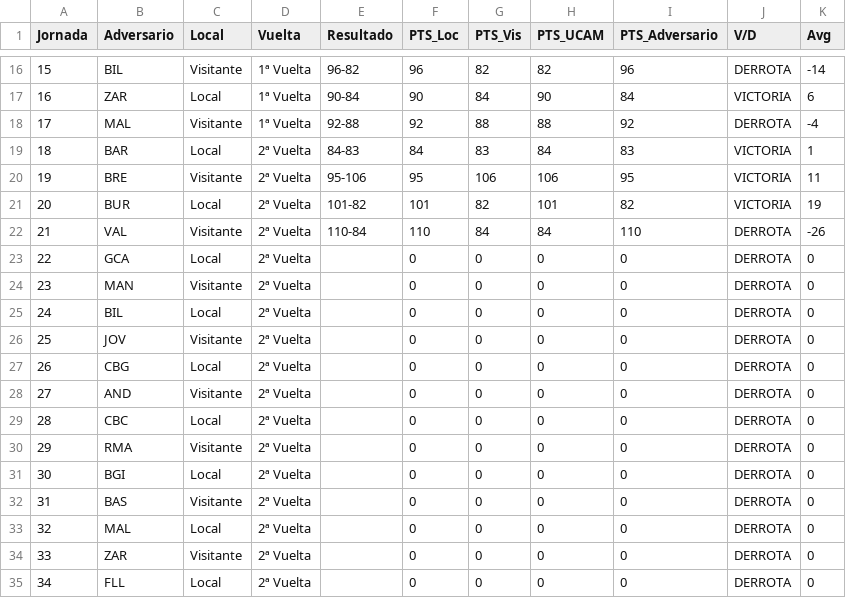
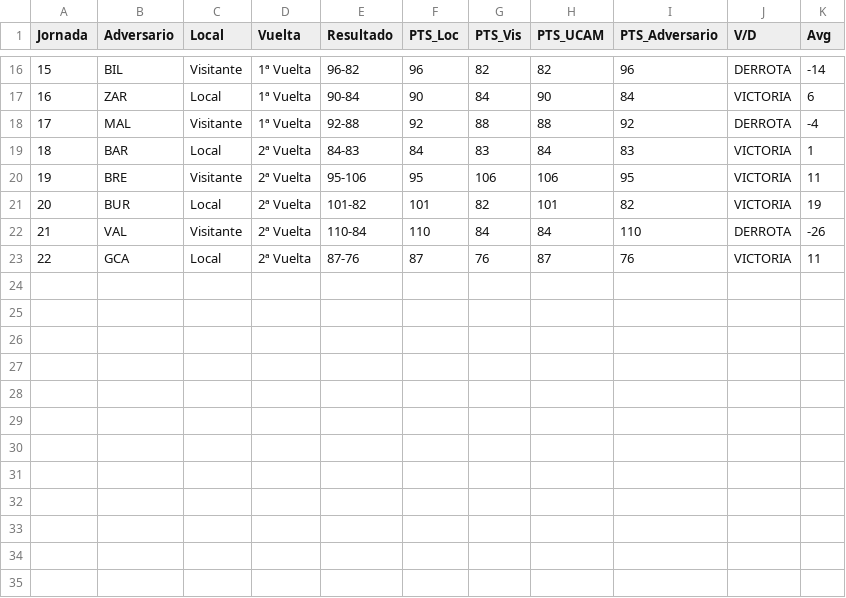
Before and after one commit to DJordanV/DataUCAM2025-26, a CSV file: data/processed/partidos.csv, drawn as a sheet; only a part is shown, gaps mark what is left out.

```diff
--- a/data/processed/partidos.csv
+++ b/data/processed/partidos.csv
@@ -22,14 +22,2 @@ Jornada,Adversario,Local,Vuelta,Resultado,PTS_Loc,PTS_Vis,PTS_UCAM,PTS_Adversari
 21,VAL,Visitante,2ª Vuelta,110-84,110,84,84,110,DERROTA,-26
-22,GCA,Local,2ª Vuelta,,0,0,0,0,DERROTA,0
-23,MAN,Visitante,2ª Vuelta,,0,0,0,0,DERROTA,0
-24,BIL,Local,2ª Vuelta,,0,0,0,0,DERROTA,0
-25,JOV,Visitante,2ª Vuelta,,0,0,0,0,DERROTA,0
-26,CBG,Local,2ª Vuelta,,0,0,0,0,DERROTA,0
-27,AND,Visitante,2ª Vuelta,,0,0,0,0,DERROTA,0
-28,CBC,Local,2ª Vuelta,,0,0,0,0,DERROTA,0
-29,RMA,Visitante,2ª Vuelta,,0,0,0,0,DERROTA,0
-30,BGI,Local,2ª Vuelta,,0,0,0,0,DERROTA,0
-31,BAS,Visitante,2ª Vuelta,,0,0,0,0,DERROTA,0
-32,MAL,Local,2ª Vuelta,,0,0,0,0,DERROTA,0
-33,ZAR,Visitante,2ª Vuelta,,0,0,0,0,DERROTA,0
-34,FLL,Local,2ª Vuelta,,0,0,0,0,DERROTA,0
+22,GCA,Local,2ª Vuelta,87-76,87,76,87,76,VICTORIA,11
```
Also changed, not shown: data/processed/Datos_acb.csv, 3 other files.
